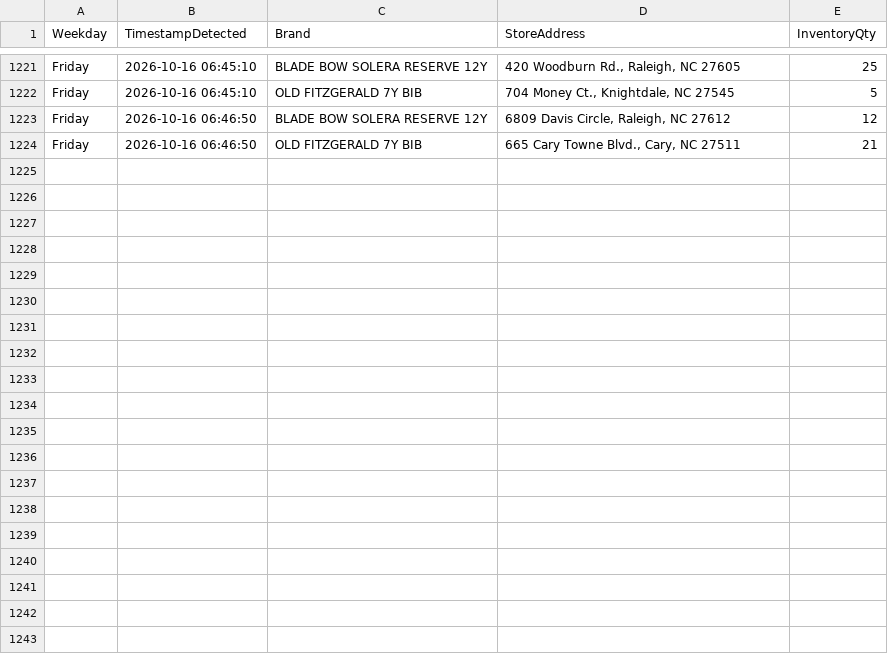
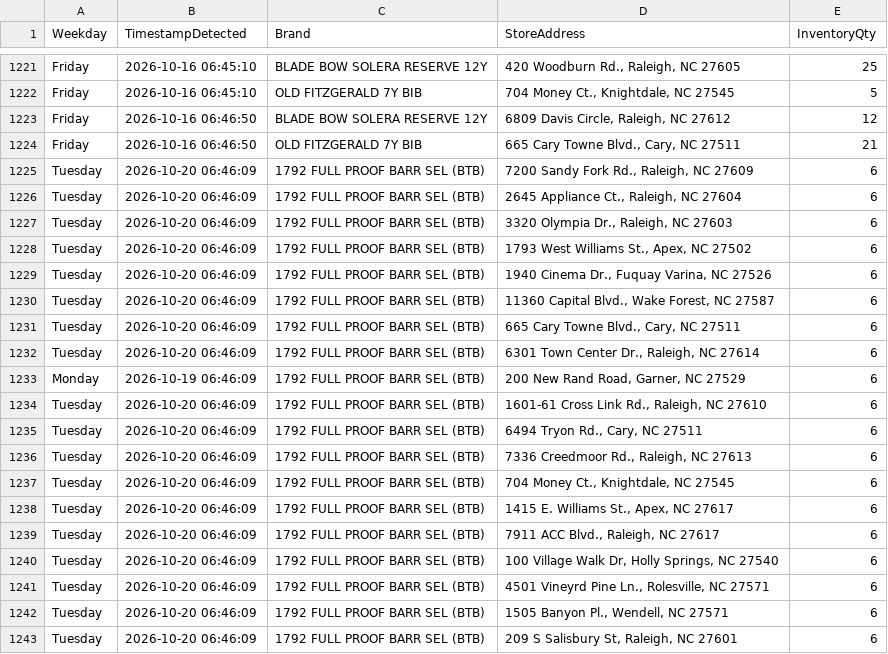
Before and after one commit to bourbonhunter/bourbon-pourcast-frontend, a CSV file: drop_history.csv, drawn as a sheet; only a part is shown, gaps mark what is left out; the diff covers the shown part only; the diff names each change by its address in the sheet, - before the commit and + after, or states it on an @@ line.

```diff
--- a/drop_history.csv
+++ b/drop_history.csv
+row 1225: Tuesday | 2026-10-20 06:46:09 | 1792 FULL PROOF BARR SEL (BTB) | 7200 Sandy Fork Rd., Raleigh, NC 27609 | 6
+row 1226: Tuesday | 2026-10-20 06:46:09 | 1792 FULL PROOF BARR SEL (BTB) | 2645 Appliance Ct., Raleigh, NC 27604 | 6
+row 1227: Tuesday | 2026-10-20 06:46:09 | 1792 FULL PROOF BARR SEL (BTB) | 3320 Olympia Dr., Raleigh, NC 27603 | 6
+row 1228: Tuesday | 2026-10-20 06:46:09 | 1792 FULL PROOF BARR SEL (BTB) | 1793 West Williams St., Apex, NC 27502 | 6
+row 1229: Tuesday | 2026-10-20 06:46:09 | 1792 FULL PROOF BARR SEL (BTB) | 1940 Cinema Dr., Fuquay Varina, NC 27526 | 6
+row 1230: Tuesday | 2026-10-20 06:46:09 | 1792 FULL PROOF BARR SEL (BTB) | 11360 Capital Blvd., Wake Forest, NC 27587 | 6
+row 1231: Tuesday | 2026-10-20 06:46:09 | 1792 FULL PROOF BARR SEL (BTB) | 665 Cary Towne Blvd., Cary, NC 27511 | 6
+row 1232: Tuesday | 2026-10-20 06:46:09 | 1792 FULL PROOF BARR SEL (BTB) | 6301 Town Center Dr., Raleigh, NC 27614 | 6
+row 1233: Monday | 2026-10-19 06:46:09 | 1792 FULL PROOF BARR SEL (BTB) | 200 New Rand Road, Garner, NC 27529 | 6
+row 1234: Tuesday | 2026-10-20 06:46:09 | 1792 FULL PROOF BARR SEL (BTB) | 1601-61 Cross Link Rd., Raleigh, NC 27610 | 6
+row 1235: Tuesday | 2026-10-20 06:46:09 | 1792 FULL PROOF BARR SEL (BTB) | 6494 Tryon Rd., Cary, NC 27511 | 6
+row 1236: Tuesday | 2026-10-20 06:46:09 | 1792 FULL PROOF BARR SEL (BTB) | 7336 Creedmoor Rd., Raleigh, NC 27613 | 6
+row 1237: Tuesday | 2026-10-20 06:46:09 | 1792 FULL PROOF BARR SEL (BTB) | 704 Money Ct., Knightdale, NC 27545 | 6
+row 1238: Tuesday | 2026-10-20 06:46:09 | 1792 FULL PROOF BARR SEL (BTB) | 1415 E. Williams St., Apex, NC 27617 | 6
+row 1239: Tuesday | 2026-10-20 06:46:09 | 1792 FULL PROOF BARR SEL (BTB) | 7911 ACC Blvd., Raleigh, NC 27617 | 6
+row 1240: Tuesday | 2026-10-20 06:46:09 | 1792 FULL PROOF BARR SEL (BTB) | 100 Village Walk Dr, Holly Springs, NC 27540 | 6
+row 1241: Tuesday | 2026-10-20 06:46:09 | 1792 FULL PROOF BARR SEL (BTB) | 4501 Vineyrd Pine Ln., Rolesville, NC 27571 | 6
+row 1242: Tuesday | 2026-10-20 06:46:09 | 1792 FULL PROOF BARR SEL (BTB) | 1505 Banyon Pl., Wendell, NC 27571 | 6
+row 1243: Tuesday | 2026-10-20 06:46:09 | 1792 FULL PROOF BARR SEL (BTB) | 209 S Salisbury St, Raleigh, NC 27601 | 6
```
Also changed, not shown: 9 added rows elsewhere in this file, drop_tracker.csv, 7 other files.
